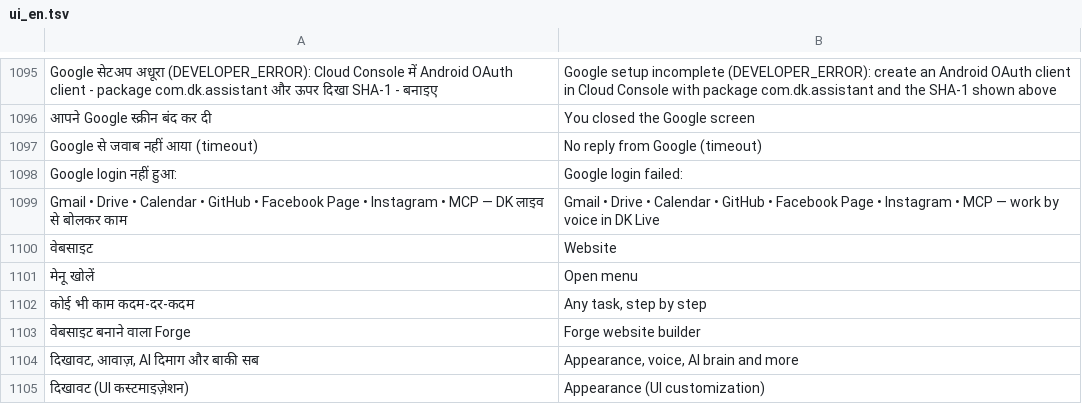
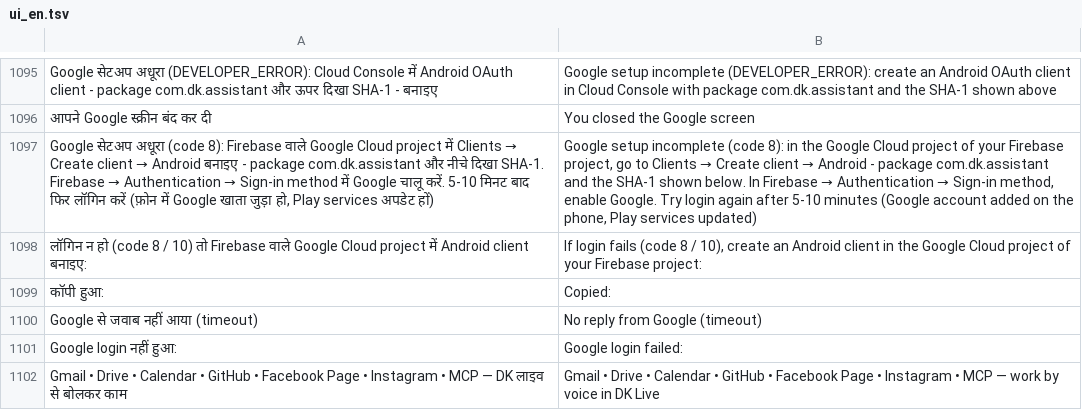
Before and after one commit to rolexdkscreation-max/DK2.0, a TSV file: app/src/main/assets/ui_en.tsv, drawn as a sheet; only a part is shown, gaps mark what is left out; the shorter side is filled out with more unchanged rows; the diff names each change by its address in the sheet, - before the commit and + after, or states it on an @@ line.

Commit message:
Google लॉगिन "8: Unknown error": साफ़ वजह + लॉगिन कार्ड में SHA-1
- GoogleAuth.explain: Play services का code 8 (INTERNAL_ERROR) = Cloud Console में इस APK
  (package + SHA-1) का Android OAuth client नहीं - क्या करना है, साफ़ हिंदी/English में
- Settings → लाइसेंस की → Google से लॉगिन: package और SHA-1 वहीं, कॉपी बटन के साथ
- test: GoogleLoginCode8Test

Co-authored-by: Perplexity <noreply@perplexity.ai>

```diff
--- a/app/src/main/assets/ui_en.tsv
+++ b/app/src/main/assets/ui_en.tsv
+row 1097: Google सेटअप अधूरा (code 8): Firebase वाले Google Cloud project में Clients → Create client → Android बनाइए - package com.dk.assistant और नीचे दिखा SHA-1. Firebase → Authentication → Sign-in method में Google चालू करें. 5-10 मिनट बाद फिर लॉगिन करें (फ़ोन में Google खाता जुड़ा हो, Play services अपडेट हों) | Google setup incomplete (code 8): in the Google Cloud project of your Firebase project, go to Clients → Create client → Android - package com.dk.assistant and the SHA-1 shown below. In Firebase → Authentication → Sign-in method, enable Google. Try login again after 5-10 minutes (Google account added on the phone, Play services updated)
+row 1098: लॉगिन न हो (code 8 / 10) तो Firebase वाले Google Cloud project में Android client बनाइए: | If login fails (code 8 / 10), create an Android client in the Google Cloud project of your Firebase project:
+row 1099: कॉपी हुआ: | Copied:
```
Also changed, not shown: 3 other files.
